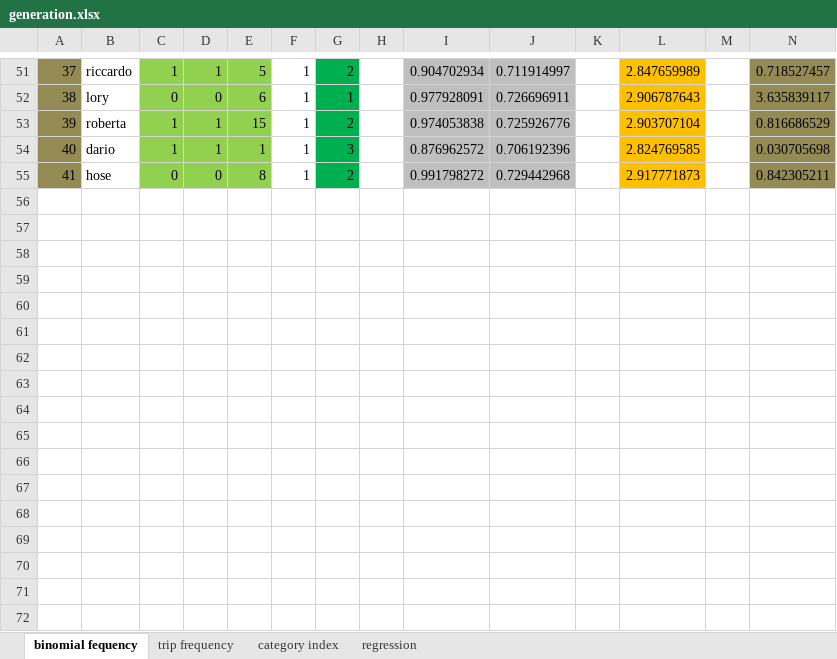
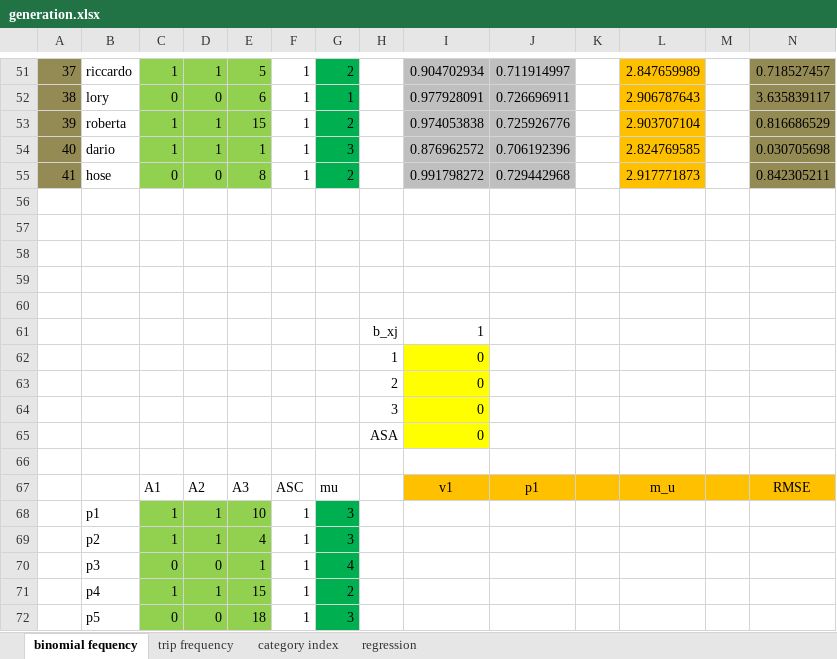
Before and after one commit to Farnoud-G/query_PT, an Excel workbook: generation.xlsx, sheet binomial fequency, drawn as a sheet; only a part is shown, gaps mark what is left out; values as stored, in another font and other column widths than the file's, no borders; charts and pictures not drawn; the diff names each change by its address in the sheet, - before the commit and + after, or states it on an @@ line.

Commit message:
new

```diff
--- a/generation.xlsx (sheet binomial fequency)
+++ b/generation.xlsx (sheet binomial fequency)
+row 56: (empty)
+row 57: (empty)
+row 58: (empty)
+row 59: (empty)
+row 60: (empty)
+row 61:  |  |  |  |  |  |  | b_xj | 1
+row 62:  |  |  |  |  |  |  | 1 | 0
+row 63:  |  |  |  |  |  |  | 2 | 0
+row 64:  |  |  |  |  |  |  | 3 | 0
+row 65:  |  |  |  |  |  |  | ASA | 0
+row 66: (empty)
+row 67:  |  | A1 | A2 | A3 | ASC | mu |  | v1 | p1 |  | m_u |  | RMSE
+row 68:  | p1 | 1 | 1 | 10 | 1 | 3
+row 69:  | p2 | 1 | 1 | 4 | 1 | 3
+row 70:  | p3 | 0 | 0 | 1 | 1 | 4
+row 71:  | p4 | 1 | 1 | 15 | 1 | 2
+row 72:  | p5 | 0 | 0 | 18 | 1 | 3
```
